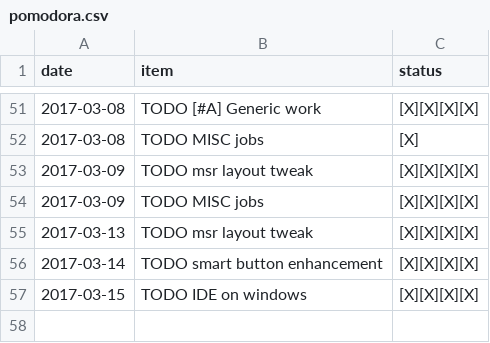
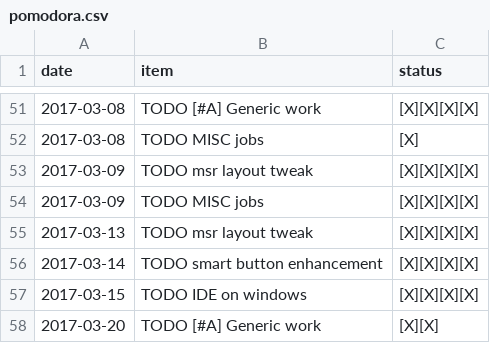
Before and after one commit to ggppwx/note, a CSV file: csv/pomodora.csv, drawn as a sheet; only a part is shown, gaps mark what is left out.

```diff
--- a/csv/pomodora.csv
+++ b/csv/pomodora.csv
@@ -57 +57,2 @@ date,item,status
 2017-03-15,TODO IDE on windows,[X][X][X][X]
+2017-03-20,TODO [#A] Generic work,[X][X]
```
Also changed, not shown: csv/agenda.csv.
